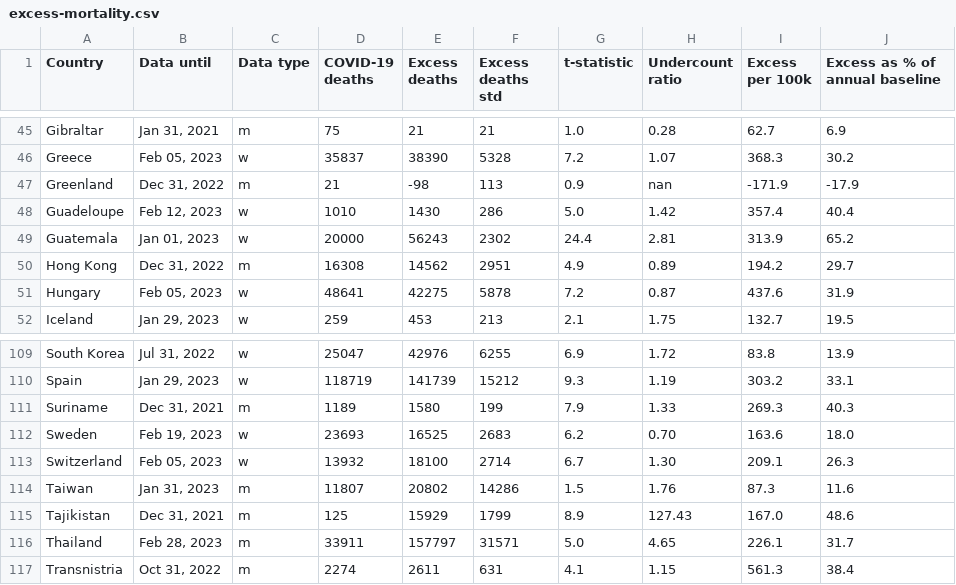
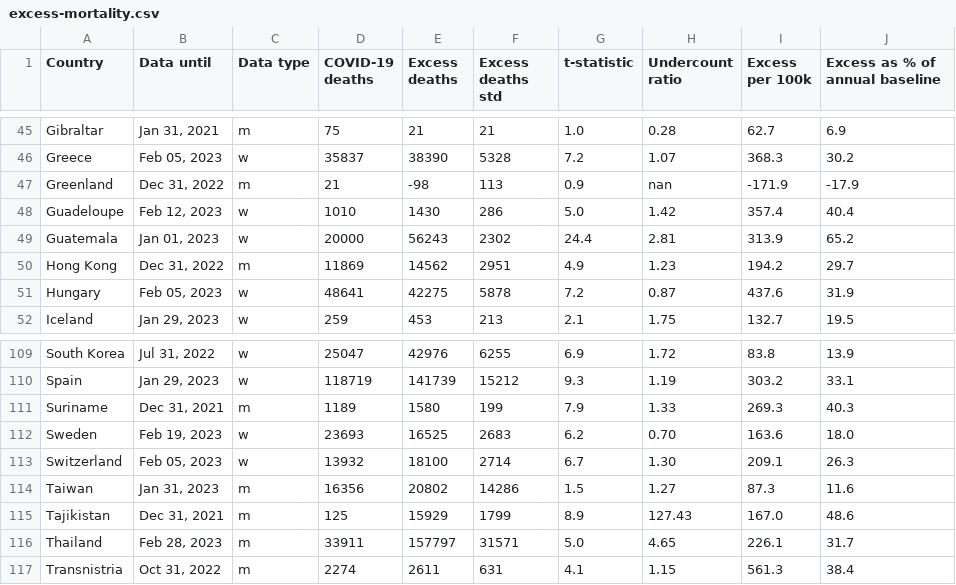
Before and after one commit to dkobak/excess-mortality, a CSV file: excess-mortality.csv, drawn as a sheet; only a part is shown, gaps mark what is left out.

Commit message:
WMD data update

```diff
--- a/excess-mortality.csv
+++ b/excess-mortality.csv
@@ -49,3 +49,3 @@ Guadeloupe,"Feb 12, 2023",w,1010,1430,286,5.0,1.42,357.4,40.4
 Guatemala,"Jan 01, 2023",w,20000,56243,2302,24.4,2.81,313.9,65.2
-Hong Kong,"Dec 31, 2022",m,16308,14562,2951,4.9,0.89,194.2,29.7
+Hong Kong,"Dec 31, 2022",m,11869,14562,2951,4.9,1.23,194.2,29.7
 Hungary,"Feb 05, 2023",w,48641,42275,5878,7.2,0.87,437.6,31.9
@@ -113,3 +113,3 @@ Sweden,"Feb 19, 2023",w,23693,16525,2683,6.2,0.70,163.6,18.0
 Switzerland,"Feb 05, 2023",w,13932,18100,2714,6.7,1.30,209.1,26.3
-Taiwan,"Jan 31, 2023",m,11807,20802,14286,1.5,1.76,87.3,11.6
+Taiwan,"Jan 31, 2023",m,16356,20802,14286,1.5,1.27,87.3,11.6
 Tajikistan,"Dec 31, 2021",m,125,15929,1799,8.9,127.43,167.0,48.6
```
Also changed, not shown: 6 other files.
